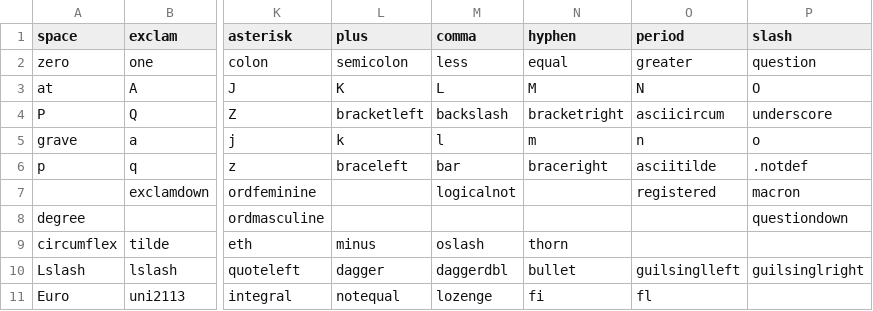
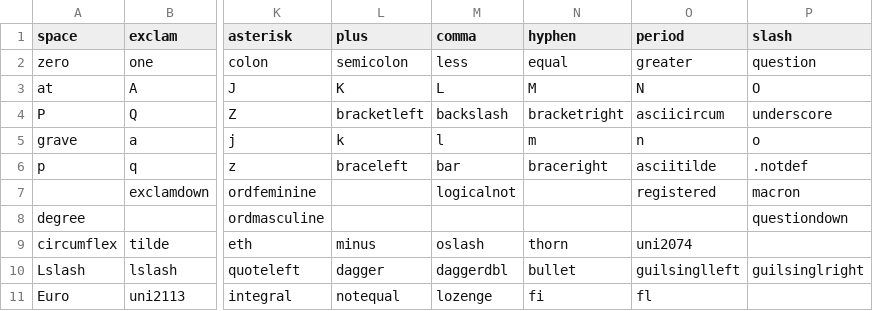
Before and after one commit to FriedOrange/MatrixSans, a CSV file: sources/glyphs.csv, drawn as a sheet; only a part is shown, gaps mark what is left out; the diff names each change by its address in the sheet, - before the commit and + after, or states it on an @@ line.

```diff
--- a/sources/glyphs.csv
+++ b/sources/glyphs.csv
-O9 (period): (empty)
+O9 (period): uni2074
```
Also changed, not shown: 3 other files.
